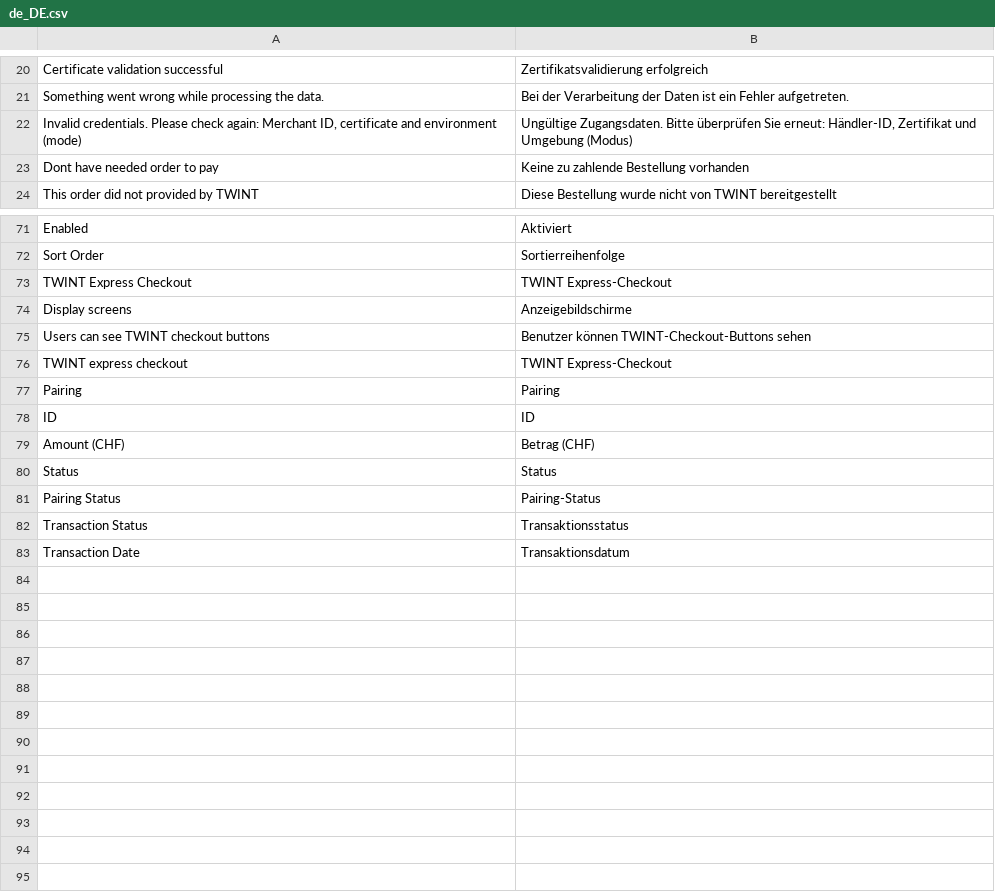
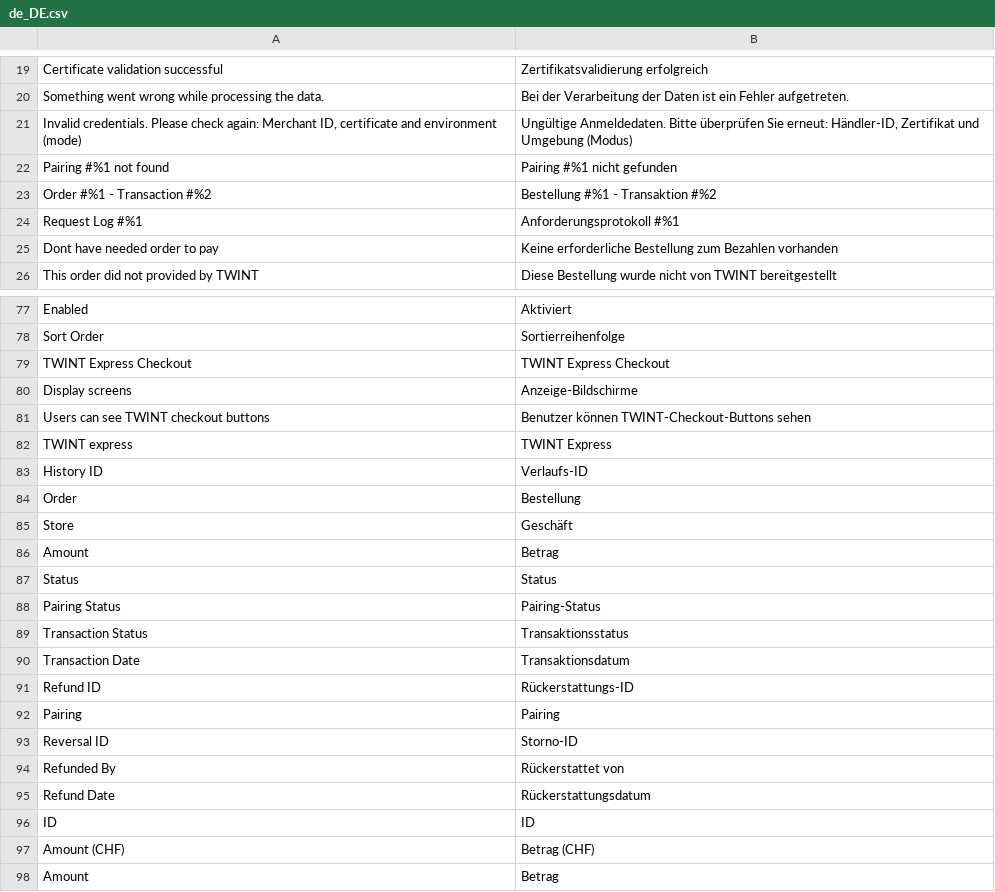
Before and after one commit to Twint-AG/twint-magento-extension, a CSV file: i18n/de_DE.csv, drawn as a sheet; only a part is shown, gaps mark what is left out; removed rows and columns are numbered as before the commit, all else as after; the diff covers the shown part only; the diff names each change by its address in the sheet, - before the commit and + after, or states it on an @@ line.

Commit message:
Support place order in admin

```diff
--- a/i18n/de_DE.csv
+++ b/i18n/de_DE.csv
-B21: Ungültige Zugangsdaten. Bitte überprüfen…
+B21: Ungültige Anmeldedaten. Bitte überprüfen…
+row 22: Pairing #%1 not found | Pairing #%1 nicht gefunden
+row 23: Order #%1 - Transaction #%2 | Bestellung #%1 - Transaktion #%2
+row 24: Request Log #%1 | Anforderungsprotokoll #%1
-B25: Keine zu zahlende Bestellung vorhanden
+B25: Keine erforderliche Bestellung zum Bezahlen vorhanden
-B79: TWINT Express-Checkout
+B79: TWINT Express Checkout
-B80: Anzeigebildschirme
+B80: Anzeige-Bildschirme
-row 76: TWINT express checkout | TWINT Express-Checkout
+row 82: TWINT express | TWINT Express
+row 83: History ID | Verlaufs-ID
+row 84: Order | Bestellung
+row 85: Store | Geschäft
+row 86: Amount | Betrag
+row 91: Refund ID | Rückerstattungs-ID
@@ row 77 moved to row 92: Pairing @@
+row 93: Reversal ID | Storno-ID
+row 94: Refunded By | Rückerstattet von
+row 95: Refund Date | Rückerstattungsdatum
@@ row 78 moved to row 96: ID @@
@@ row 79 moved to row 97: Amount (CHF) @@
+row 98: Amount | Betrag
```
Also changed, not shown: 7 added rows, 4 removed rows, 1 moved row and 11 edited cells elsewhere in this file, i18n/en_GB.csv, i18n/en_US.csv, 6 other files.
